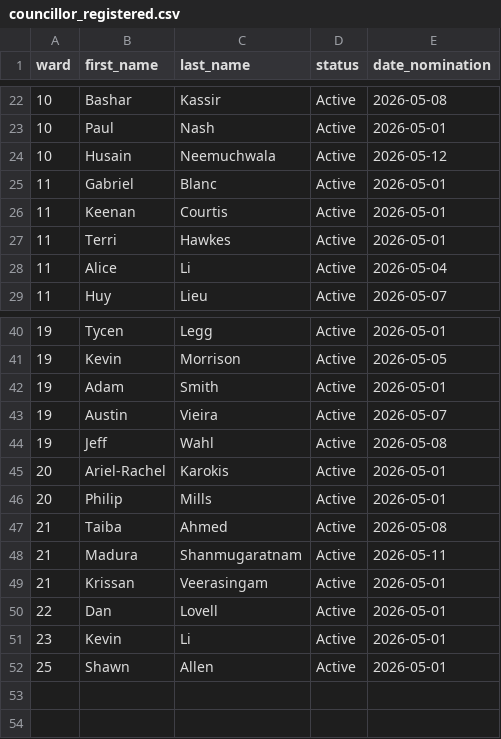
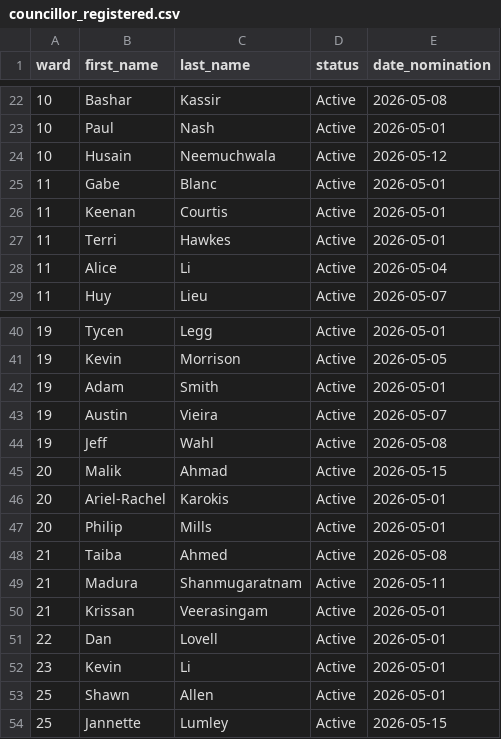
Before and after one commit to alexwolson/toronto-election-poll-tracker-data, a CSV file: data/processed/councillor_registered.csv, drawn as a sheet; only a part is shown, gaps mark what is left out.

```diff
--- a/data/processed/councillor_registered.csv
+++ b/data/processed/councillor_registered.csv
@@ -24,3 +24,3 @@ ward,first_name,last_name,status,date_nomination
 10,Husain,Neemuchwala,Active,2026-05-12
-11,Gabriel,Blanc,Active,2026-05-01
+11,Gabe,Blanc,Active,2026-05-01
 11,Keenan,Courtis,Active,2026-05-01
@@ -44,2 +44,3 @@ ward,first_name,last_name,status,date_nomination
 19,Jeff,Wahl,Active,2026-05-08
+20,Malik,Ahmad,Active,2026-05-15
 20,Ariel-Rachel,Karokis,Active,2026-05-01
@@ -52 +53,2 @@ ward,first_name,last_name,status,date_nomination
 25,Shawn,Allen,Active,2026-05-01
+25,Jannette,Lumley,Active,2026-05-15
```
Also changed, not shown: data/processed/challengers.csv, data/processed/mayor_registered.csv, 28 other files.
